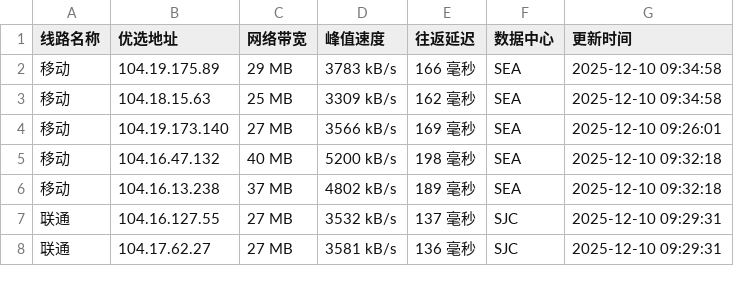
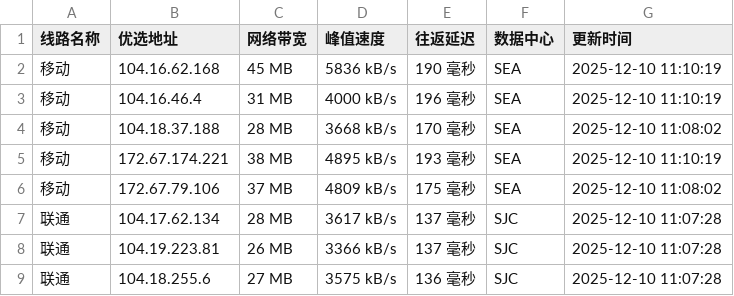
Before and after one commit to xing2kong/cfipv4db, a CSV file: cfip.csv, drawn as a sheet; only a part is shown; the diff covers the shown part only.

```diff
--- a/cfip.csv
+++ b/cfip.csv
@@ -1,8 +1,9 @@
 线路名称,优选地址,网络带宽,峰值速度,往返延迟,数据中心,更新时间
-移动,104.19.175.89,29 MB,3783 kB/s,166 毫秒,SEA,2025-12-10 09:34:58
-移动,104.18.15.63,25 MB,3309 kB/s,162 毫秒,SEA,2025-12-10 09:34:58
-移动,104.19.173.140,27 MB,3566 kB/s,169 毫秒,SEA,2025-12-10 09:26:01
-移动,104.16.47.132,40 MB,5200 kB/s,198 毫秒,SEA,2025-12-10 09:32:18
-移动,104.16.13.238,37 MB,4802 kB/s,189 毫秒,SEA,2025-12-10 09:32:18
-联通,104.16.127.55,27 MB,3532 kB/s,137 毫秒,SJC,2025-12-10 09:29:31
-联通,104.17.62.27,27 MB,3581 kB/s,136 毫秒,SJC,2025-12-10 09:29:31
+移动,104.16.62.168,45 MB,5836 kB/s,190 毫秒,SEA,2025-12-10 11:10:19
+移动,104.16.46.4,31 MB,4000 kB/s,196 毫秒,SEA,2025-12-10 11:10:19
+移动,104.18.37.188,28 MB,3668 kB/s,170 毫秒,SEA,2025-12-10 11:08:02
+移动,172.67.174.221,38 MB,4895 kB/s,193 毫秒,SEA,2025-12-10 11:10:19
+移动,172.67.79.106,37 MB,4809 kB/s,175 毫秒,SEA,2025-12-10 11:08:02
+联通,104.17.62.134,28 MB,3617 kB/s,137 毫秒,SJC,2025-12-10 11:07:28
+联通,104.19.223.81,26 MB,3366 kB/s,137 毫秒,SJC,2025-12-10 11:07:28
+联通,104.18.255.6,27 MB,3575 kB/s,136 毫秒,SJC,2025-12-10 11:07:28
```
Also changed, not shown: 5 added rows, 1 removed row and 9 edited cells elsewhere in this file, 1 other file.
